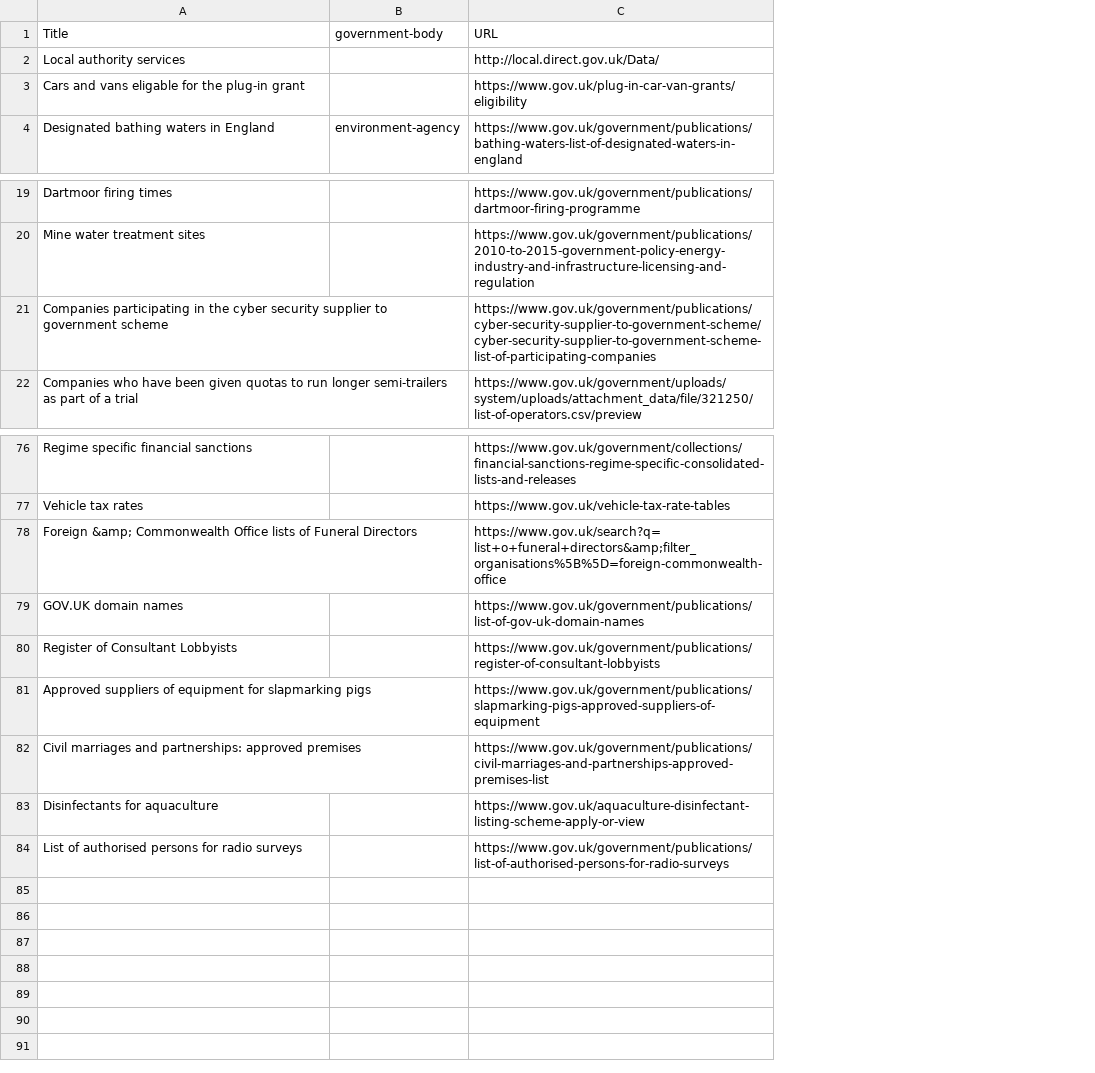
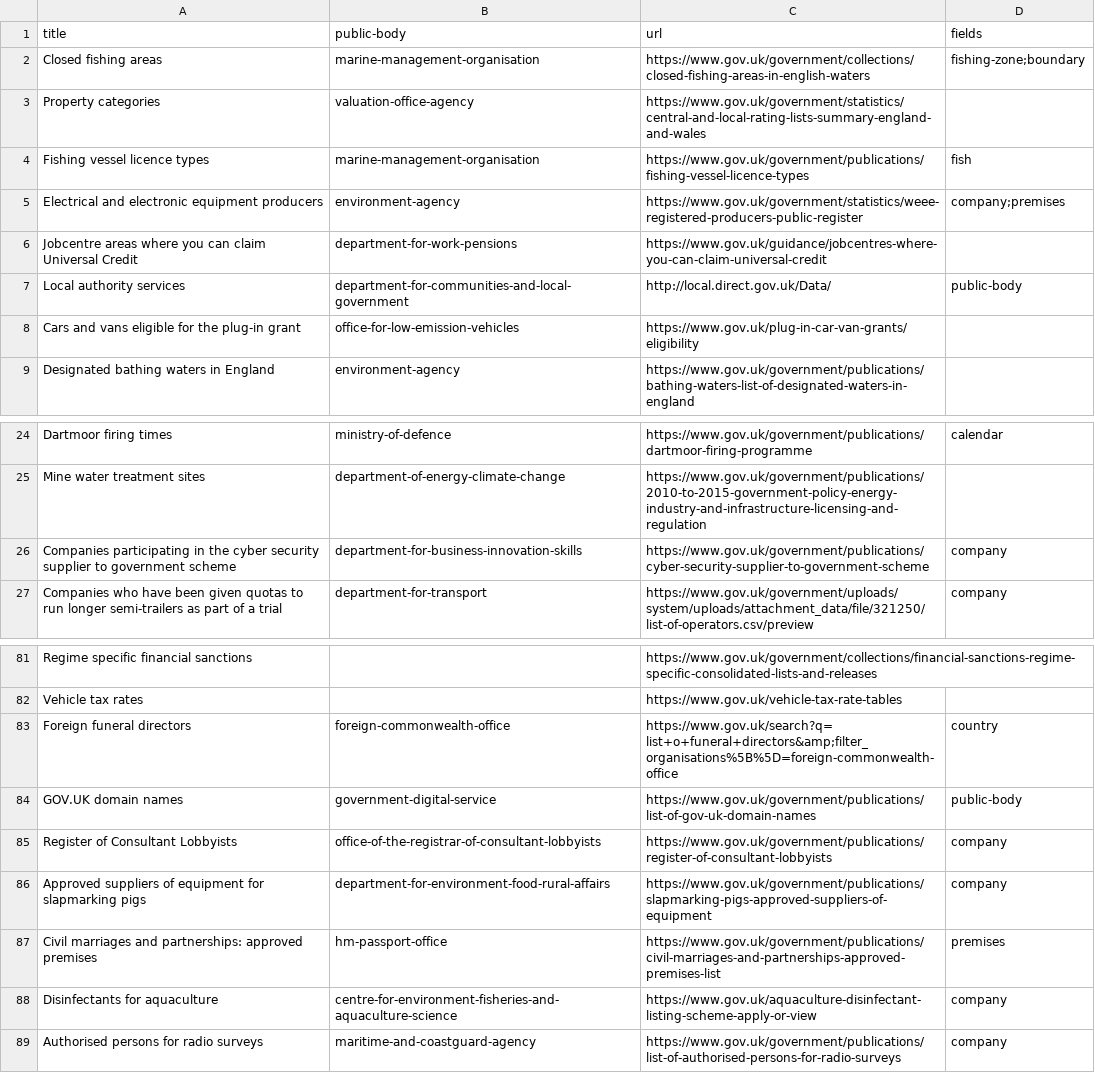
Before and after one commit to psd/list-of-the-day, a TSV file: lists.tsv, drawn as a sheet; only a part is shown, gaps mark what is left out; removed rows and columns are numbered as before the commit, all else as after; the diff names each change by its address in the sheet, - before the commit and + after, or states it on an @@ line.

```diff
--- a/lists.tsv
+++ b/lists.tsv
-column B, row 4: environment-agency
+column B, rows 7-9: department-for-communities-and-local-government | office-for-low-emission-vehicles | environment-agency; rows 24-27: ministry-of-defence | department-of-energy-climate-change | department-for-business-innovation-skills | department-for-transport; rows 83-89: foreign-commonwealth-office | government-digital-service | office-of-the-registrar-of-consultant-lobbyists | department-for-environment-food-rural-affairs | hm-passport-office | centre-for-environment-fisheries-and-aquaculture-science | maritime-and-coastguard-agency
+column D, row 7: public-body; rows 24-27: calendar |  | company | company; rows 83-89: country | public-body | company | company | premises | company | company
-row 1: Title | government-body | URL
+row 1: title | public-body | url | fields
+row 2: Closed fishing areas | marine-management-organisation | https://www.gov.uk/government/collections/closed-fishing-areas-in-english-waters | fishing-zone;boundary
+row 3: Property categories | valuation-office-agency | https://www.gov.uk/government/statistics/central-and-local-rating-lists-summary-england-and-wales
+row 4: Fishing vessel licence types | marine-management-organisation | https://www.gov.uk/government/publications/fishing-vessel-licence-types | fish
+row 5: Electrical and electronic equipment producers | environment-agency | https://www.gov.uk/government/statistics/weee-registered-producers-public-register | company;premises
+row 6: Jobcentre areas where you can claim Universal Credit | department-for-work-pensions | https://www.gov.uk/guidance/jobcentres-where-you-can-claim-universal-credit
-A8: Cars and vans eligable for the plug-in grant
+A8: Cars and vans eligible for the plug-in grant
-C26: https://www.gov.uk/government/publications/cyber-security-supplier-to-government-scheme/cyber-security-supplier-to-government-scheme-list-of-participating-companies
+C26: https://www.gov.uk/government/publications/cyber-security-supplier-to-government-scheme
-A83: Foreign &amp; Commonwealth Office lists of Funeral Directors
+A83: Foreign funeral directors
-A89: List of authorised persons for radio surveys
+A89: Authorised persons for radio surveys
```
Also changed, not shown: 35 other files.
